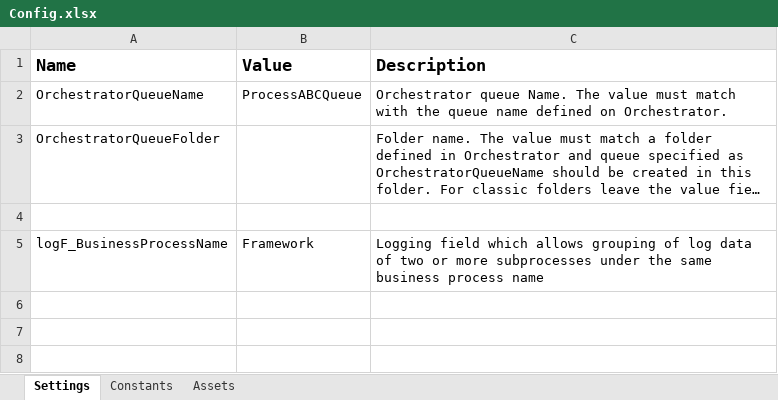
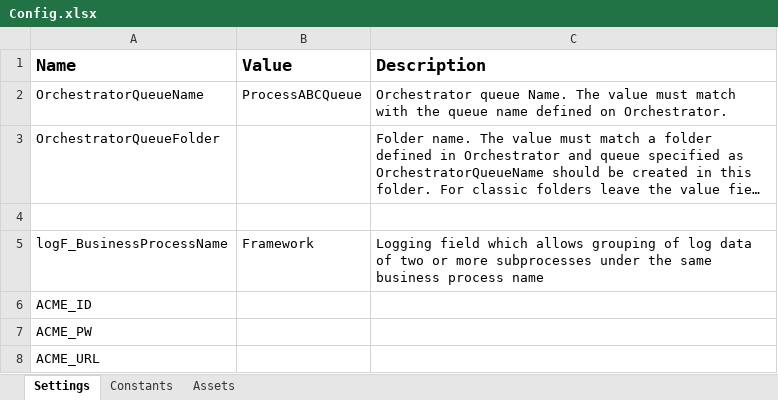
Before and after one commit to 4sooha/001_ACME, an Excel workbook: Data/Config.xlsx, sheet Settings, drawn as a sheet; long unchanged cells end in …; values as stored, in another font and other column widths than the file's, no borders; the diff names each change by its address in the sheet, - before the commit and + after, or states it on an @@ line.

```diff
--- a/Data/Config.xlsx (sheet Settings)
+++ b/Data/Config.xlsx (sheet Settings)
+row 6: ACME_ID
+row 7: ACME_PW
+row 8: ACME_URL
```
Also changed, not shown: 8 other files.
